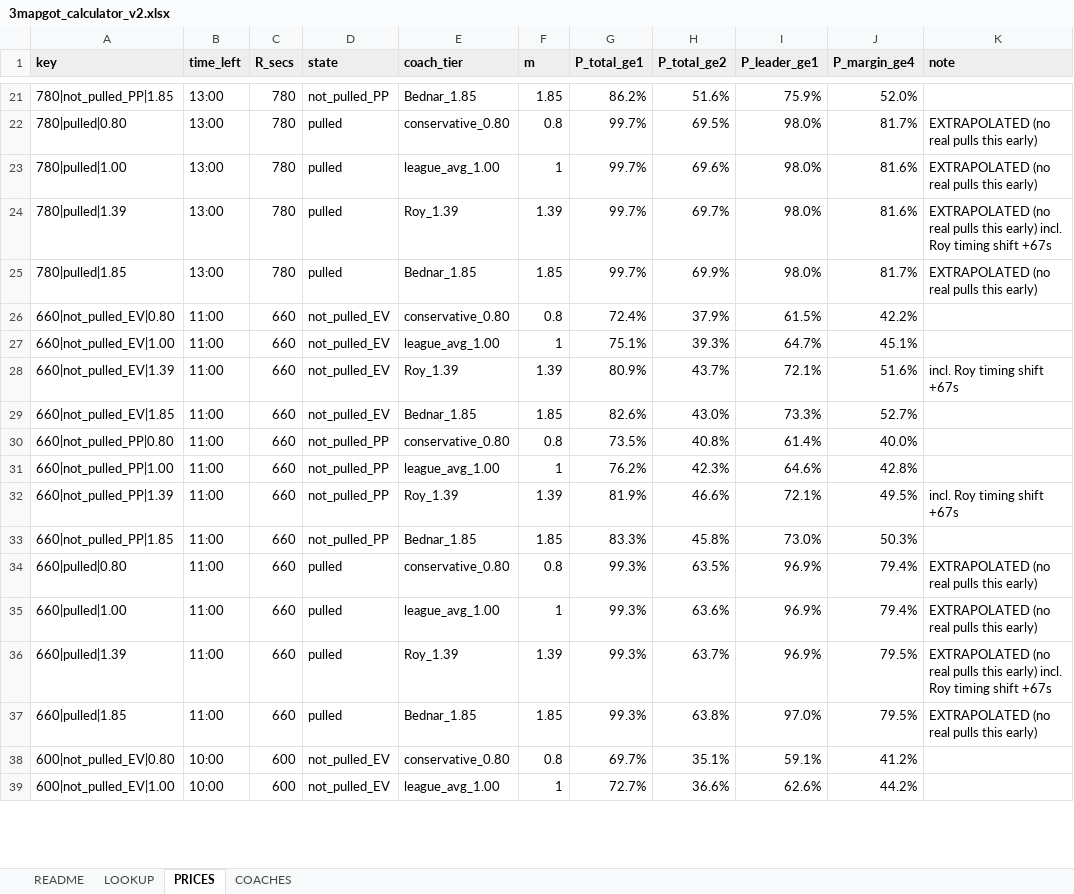
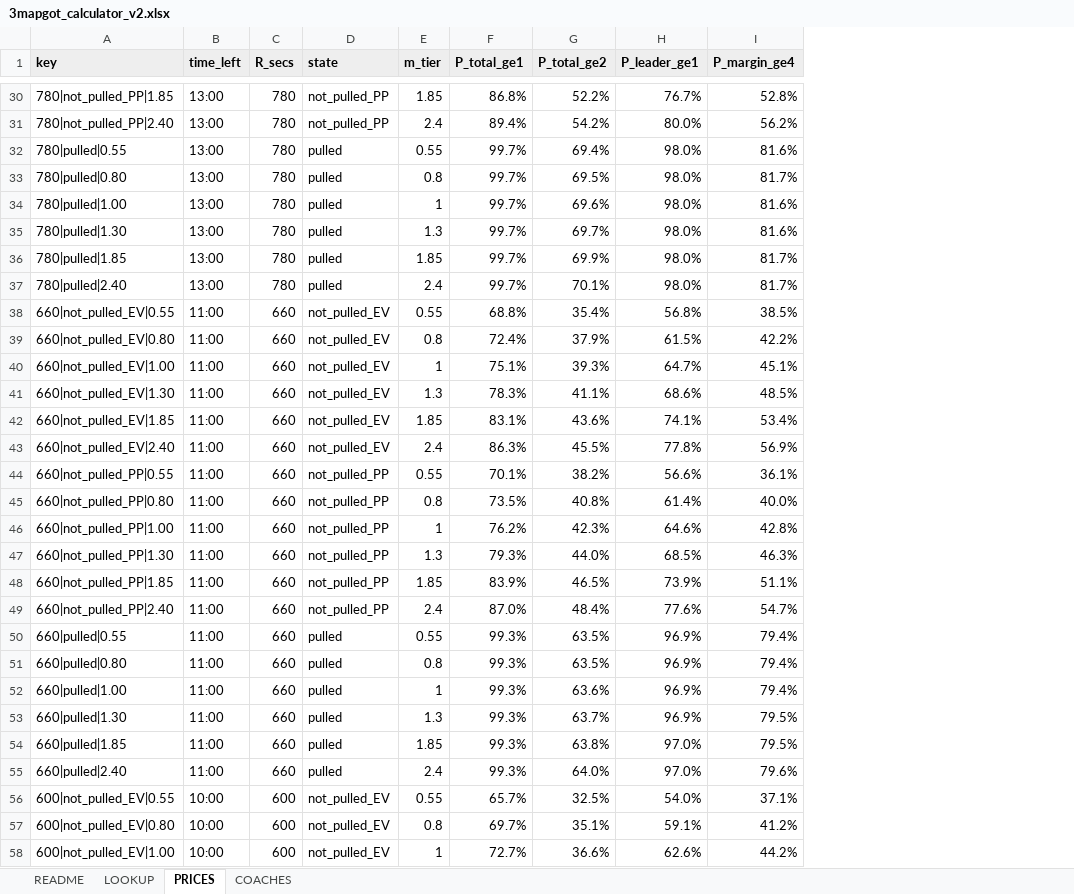
Before and after one commit to aiiiiepapi/HOCKEYPROJECTS_V2, an Excel workbook: live_model/3mapgot_calculator_v2.xlsx, sheet PRICES, drawn as a sheet; only a part is shown, gaps mark what is left out; values as stored, in another font and other column widths than the file's, no borders; removed rows and columns are numbered as before the commit, all else as after; the diff covers the shown part only; the diff names each change by its address in the sheet, - before the commit and + after, or states it on an @@ line.

```diff
--- a/live_model/3mapgot_calculator_v2.xlsx (sheet PRICES)
+++ b/live_model/3mapgot_calculator_v2.xlsx (sheet PRICES)
-column E (coach_tier), rows 21-27: Bednar_1.85 | conservative_0.80 | league_avg_1.00 | Roy_1.39 | Bednar_1.85 | conservative_0.80 | league_avg_1.00; rows 29-31: Bednar_1.85 | conservative_0.80 | league_avg_1.00; rows 33-39: Bednar_1.85 | conservative_0.80 | league_avg_1.00 | Roy_1.39 | Bednar_1.85 | conservative_0.80 | league_avg_1.00
-column K (note), rows 22-25: EXTRAPOLATED (no real pulls this early) | EXTRAPOLATED (no real pulls this early) | EXTRAPOLATED (no real pulls this early) incl. Roy timing shift +67s | EXTRAPOLATED (no real pulls this early); rows 34-37: EXTRAPOLATED (no real pulls this early) | EXTRAPOLATED (no real pulls this early) | EXTRAPOLATED (no real pulls this early) incl. Roy timing shift +67s | EXTRAPOLATED (no real pulls this early)
-E1: m
+E1: m_tier
-F30 (P_total_ge1): 86.2%
+F30 (P_total_ge1): 86.8%
-G30 (P_total_ge2): 51.6%
+G30 (P_total_ge2): 52.2%
-H30 (P_leader_ge1): 75.9%
+H30 (P_leader_ge1): 76.7%
-I30 (P_margin_ge4): 52.0%
+I30 (P_margin_ge4): 52.8%
+row 31: 780|not_pulled_PP|2.40 | 13:00 | 780 | not_pulled_PP | 2.4 | 89.4% | 54.2% | 80.0% | 56.2%
+row 32: 780|pulled|0.55 | 13:00 | 780 | pulled | 0.55 | 99.7% | 69.4% | 98.0% | 81.6%
-A35 (key): 780|pulled|1.39
+A35 (key): 780|pulled|1.30
-E35 (m_tier): 1.39
+E35 (m_tier): 1.3
+row 37: 780|pulled|2.40 | 13:00 | 780 | pulled | 2.4 | 99.7% | 70.1% | 98.0% | 81.7%
+row 38: 660|not_pulled_EV|0.55 | 11:00 | 660 | not_pulled_EV | 0.55 | 68.8% | 35.4% | 56.8% | 38.5%
-row 28: 660|not_pulled_EV|1.39 | 11:00 | 660 | not_pulled_EV | Roy_1.39 | 1.39 | 80.9% | 43.7% | 72.1% | 51.6% | incl. Roy timing shift +67s
+row 41: 660|not_pulled_EV|1.30 | 11:00 | 660 | not_pulled_EV | 1.3 | 78.3% | 41.1% | 68.6% | 48.5%
-F42 (P_total_ge1): 82.6%
+F42 (P_total_ge1): 83.1%
-G42 (P_total_ge2): 43.0%
+G42 (P_total_ge2): 43.6%
-H42 (P_leader_ge1): 73.3%
+H42 (P_leader_ge1): 74.1%
-I42 (P_margin_ge4): 52.7%
+I42 (P_margin_ge4): 53.4%
+row 43: 660|not_pulled_EV|2.40 | 11:00 | 660 | not_pulled_EV | 2.4 | 86.3% | 45.5% | 77.8% | 56.9%
+row 44: 660|not_pulled_PP|0.55 | 11:00 | 660 | not_pulled_PP | 0.55 | 70.1% | 38.2% | 56.6% | 36.1%
-row 32: 660|not_pulled_PP|1.39 | 11:00 | 660 | not_pulled_PP | Roy_1.39 | 1.39 | 81.9% | 46.6% | 72.1% | 49.5% | incl. Roy timing shift +67s
+row 47: 660|not_pulled_PP|1.30 | 11:00 | 660 | not_pulled_PP | 1.3 | 79.3% | 44.0% | 68.5% | 46.3%
-F48 (P_total_ge1): 83.3%
+F48 (P_total_ge1): 83.9%
-G48 (P_total_ge2): 45.8%
+G48 (P_total_ge2): 46.5%
-H48 (P_leader_ge1): 73.0%
+H48 (P_leader_ge1): 73.9%
-I48 (P_margin_ge4): 50.3%
+I48 (P_margin_ge4): 51.1%
+row 49: 660|not_pulled_PP|2.40 | 11:00 | 660 | not_pulled_PP | 2.4 | 87.0% | 48.4% | 77.6% | 54.7%
+row 50: 660|pulled|0.55 | 11:00 | 660 | pulled | 0.55 | 99.3% | 63.5% | 96.9% | 79.4%
-A53 (key): 660|pulled|1.39
+A53 (key): 660|pulled|1.30
-E53 (m_tier): 1.39
+E53 (m_tier): 1.3
+row 55: 660|pulled|2.40 | 11:00 | 660 | pulled | 2.4 | 99.3% | 64.0% | 97.0% | 79.6%
+row 56: 600|not_pulled_EV|0.55 | 10:00 | 600 | not_pulled_EV | 0.55 | 65.7% | 32.5% | 54.0% | 37.1%
```
Also changed, not shown: 60 added rows, 16 removed rows and 81 edited cells elsewhere in this sheet, sheet COACHES, sheet LOOKUP, sheet README, formulas that keep their value, 7 other files.
